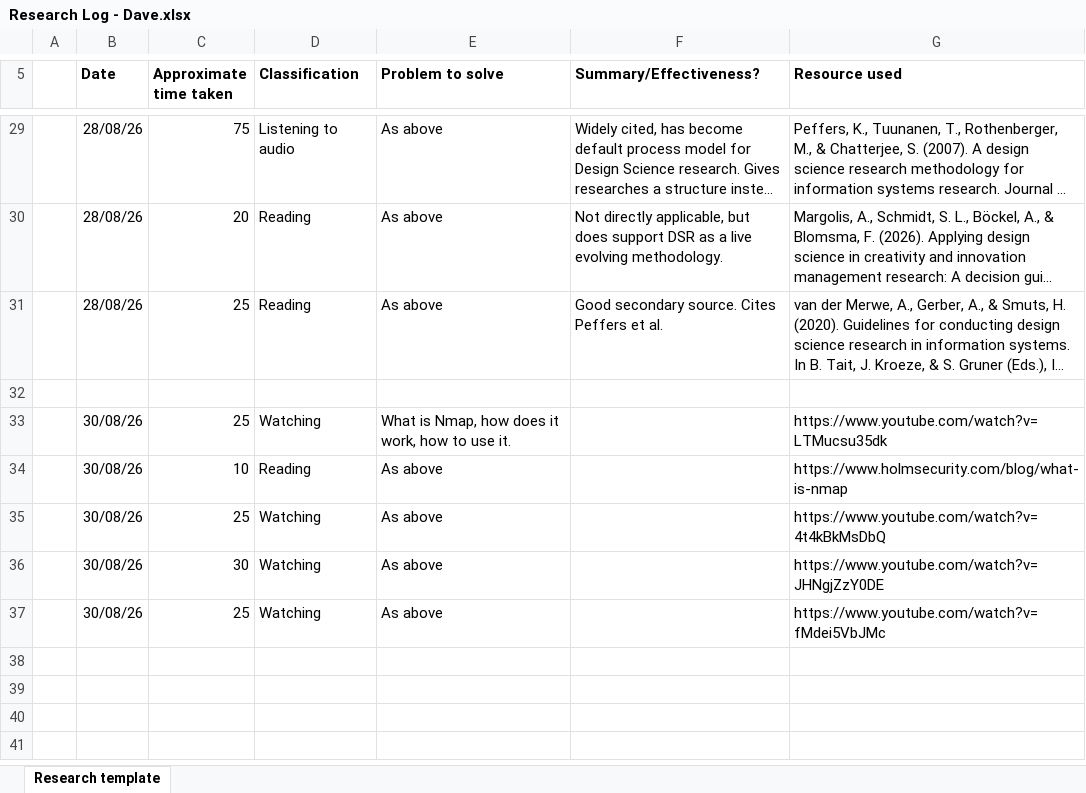
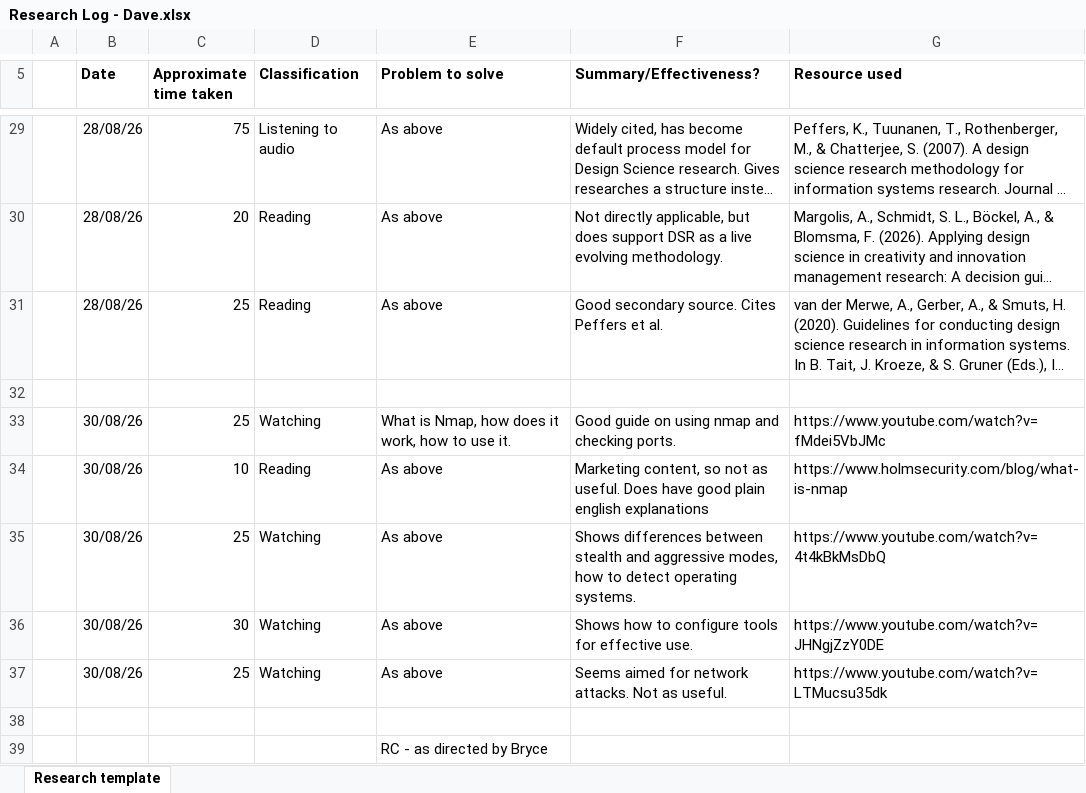
Before and after one commit to DavidSushames/BHB-Capstone, an Excel workbook: Research Logs/Dave/Research Log - Dave.xlsx, sheet Research template, drawn as a sheet; only a part is shown, gaps mark what is left out; long unchanged cells end in …; values as stored, in another font and other column widths than the file's, no borders; the diff names each change by its address in the sheet, - before the commit and + after, or states it on an @@ line.

```diff
--- a/Research Logs/Dave/Research Log - Dave.xlsx (sheet Research template)
+++ b/Research Logs/Dave/Research Log - Dave.xlsx (sheet Research template)
-F33 (Summary/Effectiveness?): (empty)
+F33 (Summary/Effectiveness?): Good guide on using nmap and checking ports.
-G33 (Resource used): https://www.youtube.com/watch?v=LTMucsu35dk
+G33 (Resource used): https://www.youtube.com/watch?v=fMdei5VbJMc
-F34 (Summary/Effectiveness?): (empty)
+F34 (Summary/Effectiveness?): Marketing content, so not as useful. Does have good plain english explanations
-F35 (Summary/Effectiveness?): (empty)
+F35 (Summary/Effectiveness?): Shows differences between stealth and aggressive modes, how to detect operating systems.
-F36 (Summary/Effectiveness?): (empty)
+F36 (Summary/Effectiveness?): Shows how to configure tools for effective use.
-F37 (Summary/Effectiveness?): (empty)
+F37 (Summary/Effectiveness?): Seems aimed for network attacks. Not as useful.
-G37 (Resource used): https://www.youtube.com/watch?v=fMdei5VbJMc
+G37 (Resource used): https://www.youtube.com/watch?v=LTMucsu35dk
+row 38: (empty)
+row 39:  |  |  |  | RC - as directed by Bryce
```
Also changed, not shown: 4 other files.
